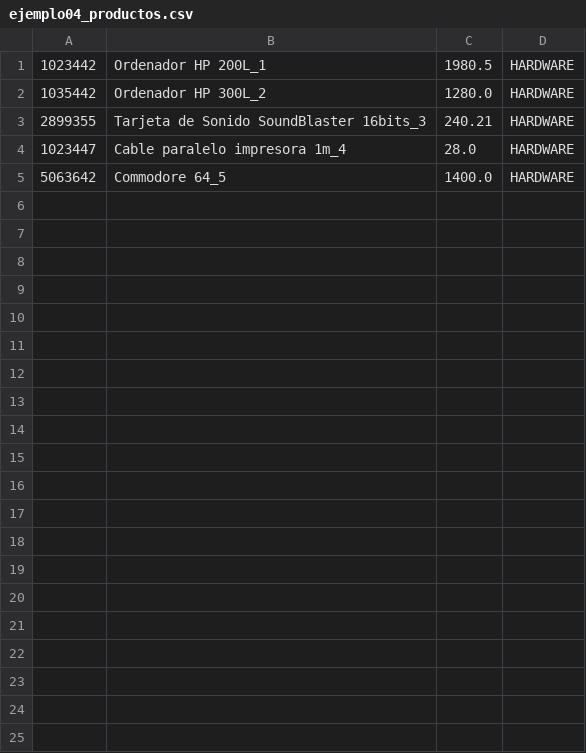
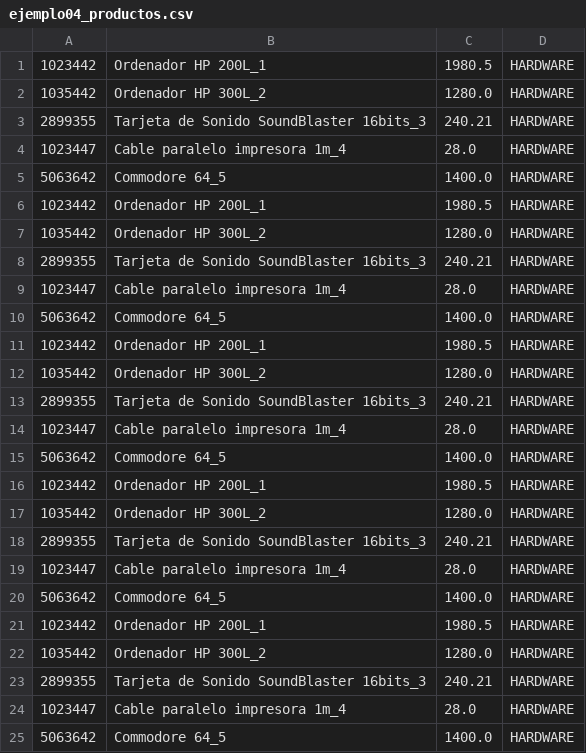
Before and after one commit to fatimamiranda/springbatchlab, a CSV file: materiales/salidas/ejemplo04_productos.csv, drawn as a sheet; only a part is shown; the diff covers the shown part only.

```diff
--- a/materiales/salidas/ejemplo04_productos.csv
+++ b/materiales/salidas/ejemplo04_productos.csv
@@ -5 +5,21 @@
 5063642,Commodore 64_5,1400.0,HARDWARE
+1023442,Ordenador HP 200L_1,1980.5,HARDWARE
+1035442,Ordenador HP 300L_2,1280.0,HARDWARE
+2899355,Tarjeta de Sonido SoundBlaster 16bits_3,240.21,HARDWARE
+1023447,Cable paralelo impresora 1m_4,28.0,HARDWARE
+5063642,Commodore 64_5,1400.0,HARDWARE
+1023442,Ordenador HP 200L_1,1980.5,HARDWARE
+1035442,Ordenador HP 300L_2,1280.0,HARDWARE
+2899355,Tarjeta de Sonido SoundBlaster 16bits_3,240.21,HARDWARE
+1023447,Cable paralelo impresora 1m_4,28.0,HARDWARE
+5063642,Commodore 64_5,1400.0,HARDWARE
+1023442,Ordenador HP 200L_1,1980.5,HARDWARE
+1035442,Ordenador HP 300L_2,1280.0,HARDWARE
+2899355,Tarjeta de Sonido SoundBlaster 16bits_3,240.21,HARDWARE
+1023447,Cable paralelo impresora 1m_4,28.0,HARDWARE
+5063642,Commodore 64_5,1400.0,HARDWARE
+1023442,Ordenador HP 200L_1,1980.5,HARDWARE
+1035442,Ordenador HP 300L_2,1280.0,HARDWARE
+2899355,Tarjeta de Sonido SoundBlaster 16bits_3,240.21,HARDWARE
+1023447,Cable paralelo impresora 1m_4,28.0,HARDWARE
+5063642,Commodore 64_5,1400.0,HARDWARE
```
Also changed, not shown: 10 added rows elsewhere in this file, 2 other files.
